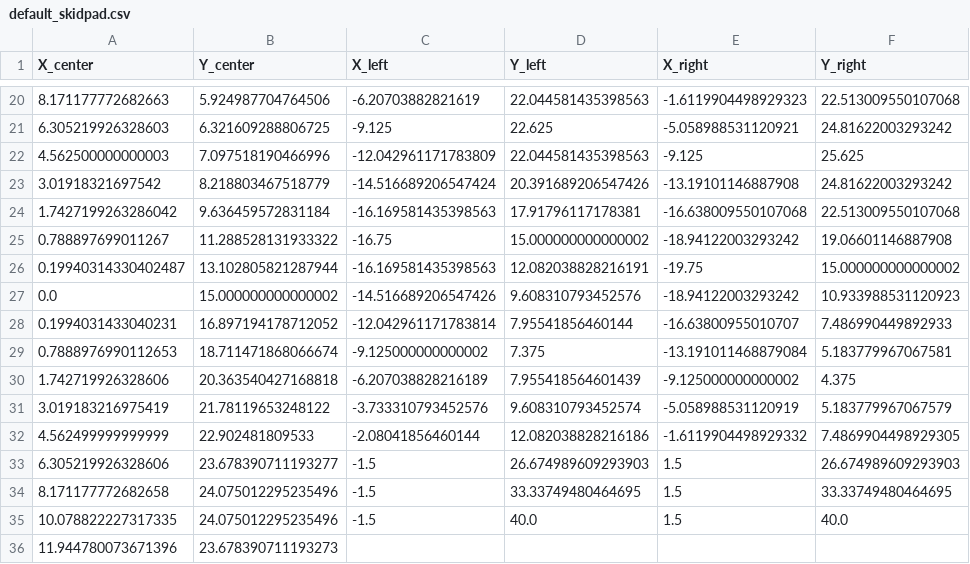
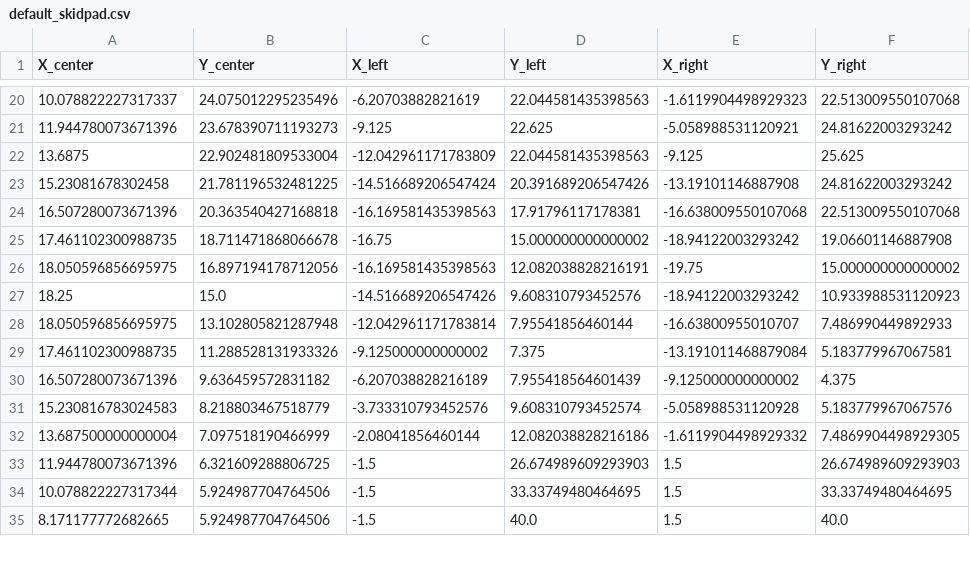
Before and after one commit to EPFL-RT-Driverless/track_database, a CSV file: track_database/data/default_skidpad.csv, drawn as a sheet; only a part is shown, gaps mark what is left out; the diff covers the shown part only.

```diff
--- a/track_database/data/default_skidpad.csv
+++ b/track_database/data/default_skidpad.csv
@@ -20,17 +20,16 @@ X_center,Y_center,X_left,Y_left,X_right,Y_right
-8.171177772682663,5.924987704764506,-6.20703882821619,22.044581435398563,-1.6119904498929323,22.513009550107068
-6.305219926328603,6.321609288806725,-9.125,22.625,-5.058988531120921,24.81622003293242
-4.562500000000003,7.097518190466996,-12.042961171783809,22.044581435398563,-9.125,25.625
-3.01918321697542,8.218803467518779,-14.516689206547424,20.391689206547426,-13.19101146887908,24.81622003293242
-1.7427199263286042,9.636459572831184,-16.169581435398563,17.91796117178381,-16.638009550107068,22.513009550107068
-0.788897699011267,11.288528131933322,-16.75,15.000000000000002,-18.94122003293242,19.06601146887908
-0.19940314330402487,13.102805821287944,-16.169581435398563,12.082038828216191,-19.75,15.000000000000002
-0.0,15.000000000000002,-14.516689206547426,9.608310793452576,-18.94122003293242,10.933988531120923
-0.1994031433040231,16.897194178712052,-12.042961171783814,7.95541856460144,-16.63800955010707,7.486990449892933
-0.7888976990112653,18.711471868066674,-9.125000000000002,7.375,-13.191011468879084,5.183779967067581
-1.742719926328606,20.363540427168818,-6.207038828216189,7.955418564601439,-9.125000000000002,4.375
-3.019183216975419,21.78119653248122,-3.733310793452576,9.608310793452574,-5.058988531120919,5.183779967067579
-4.562499999999999,22.902481809533,-2.08041856460144,12.082038828216186,-1.6119904498929332,7.4869904498929305
-6.305219926328606,23.678390711193277,-1.5,26.674989609293903,1.5,26.674989609293903
-8.171177772682658,24.075012295235496,-1.5,33.33749480464695,1.5,33.33749480464695
-10.078822227317335,24.075012295235496,-1.5,40.0,1.5,40.0
-11.944780073671396,23.678390711193273,,,,
+10.078822227317337,24.075012295235496,-6.20703882821619,22.044581435398563,-1.6119904498929323,22.513009550107068
+11.944780073671396,23.678390711193273,-9.125,22.625,-5.058988531120921,24.81622003293242
+13.6875,22.902481809533004,-12.042961171783809,22.044581435398563,-9.125,25.625
+15.23081678302458,21.781196532481225,-14.516689206547424,20.391689206547426,-13.19101146887908,24.81622003293242
+16.507280073671396,20.363540427168818,-16.169581435398563,17.91796117178381,-16.638009550107068,22.513009550107068
+17.461102300988735,18.711471868066678,-16.75,15.000000000000002,-18.94122003293242,19.06601146887908
+18.050596856695975,16.897194178712056,-16.169581435398563,12.082038828216191,-19.75,15.000000000000002
+18.25,15.0,-14.516689206547426,9.608310793452576,-18.94122003293242,10.933988531120923
+18.050596856695975,13.102805821287948,-12.042961171783814,7.95541856460144,-16.63800955010707,7.486990449892933
+17.461102300988735,11.288528131933326,-9.125000000000002,7.375,-13.191011468879084,5.183779967067581
+16.507280073671396,9.636459572831182,-6.207038828216189,7.955418564601439,-9.125000000000002,4.375
+15.230816783024583,8.218803467518779,-3.733310793452576,9.608310793452574,-5.058988531120928,5.183779967067576
+13.687500000000004,7.097518190466999,-2.08041856460144,12.082038828216186,-1.6119904498929332,7.4869904498929305
+11.944780073671396,6.321609288806725,-1.5,26.674989609293903,1.5,26.674989609293903
+10.078822227317344,5.924987704764506,-1.5,33.33749480464695,1.5,33.33749480464695
+8.171177772682665,5.924987704764506,-1.5,40.0,1.5,40.0
```
Also changed, not shown: 14 added rows, 13 removed rows and 32 edited cells elsewhere in this file, 3 other files.
